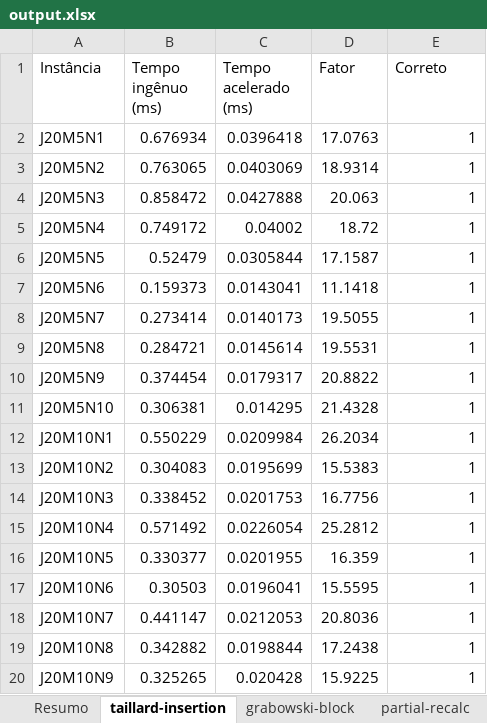
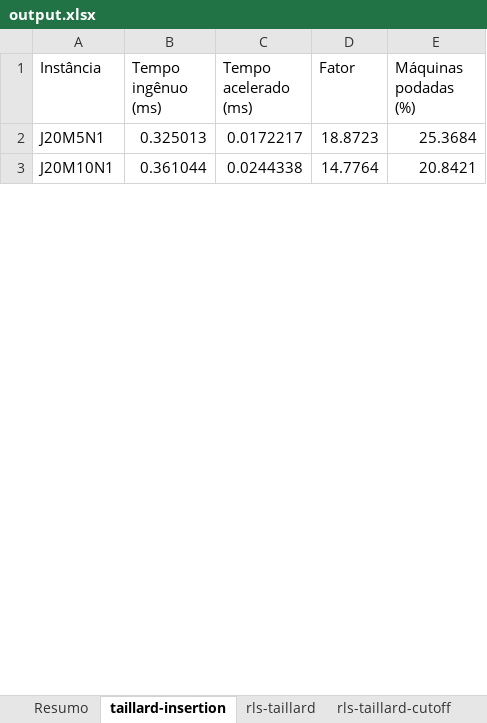
Before and after one commit to MatheusFelipeLS/bfsp-collection, an Excel workbook: speed-ups/output.xlsx, sheet taillard-insertion, drawn as a sheet; only a part is shown; values as stored, in another font and other column widths than the file's, no borders; removed rows and columns are numbered as before the commit, all else as after; the diff covers the shown part only; the diff names each change by its address in the sheet, - before the commit and + after, or states it on an @@ line.

```diff
--- a/speed-ups/output.xlsx (sheet taillard-insertion)
+++ b/speed-ups/output.xlsx (sheet taillard-insertion)
+sheet tab: rls-taillard
+sheet tab: rls-taillard-cutoff
-E1: Correto
+E1: Máquinas podadas (%)
-B2 (Tempo ingênuo (ms)): 0.676934
+B2 (Tempo ingênuo (ms)): 0.325013
-C2 (Tempo acelerado (ms)): 0.0396418
+C2 (Tempo acelerado (ms)): 0.0172217
-D2 (Fator): 17.0763
+D2 (Fator): 18.8723
-E2 (Máquinas podadas (%)): 1
+E2 (Máquinas podadas (%)): 25.3684
-row 3: J20M5N2 | 0.763065 | 0.0403069 | 18.9314 | 1
-row 4: J20M5N3 | 0.858472 | 0.0427888 | 20.063 | 1
-row 5: J20M5N4 | 0.749172 | 0.04002 | 18.72 | 1
-row 6: J20M5N5 | 0.52479 | 0.0305844 | 17.1587 | 1
-row 7: J20M5N6 | 0.159373 | 0.0143041 | 11.1418 | 1
-row 8: J20M5N7 | 0.273414 | 0.0140173 | 19.5055 | 1
-row 9: J20M5N8 | 0.284721 | 0.0145614 | 19.5531 | 1
-row 10: J20M5N9 | 0.374454 | 0.0179317 | 20.8822 | 1
-row 11: J20M5N10 | 0.306381 | 0.014295 | 21.4328 | 1
-B3 (Tempo ingênuo (ms)): 0.550229
+B3 (Tempo ingênuo (ms)): 0.361044
-C3 (Tempo acelerado (ms)): 0.0209984
+C3 (Tempo acelerado (ms)): 0.0244338
-D3 (Fator): 26.2034
+D3 (Fator): 14.7764
-E3 (Máquinas podadas (%)): 1
+E3 (Máquinas podadas (%)): 20.8421
-row 13: J20M10N2 | 0.304083 | 0.0195699 | 15.5383 | 1
-row 14: J20M10N3 | 0.338452 | 0.0201753 | 16.7756 | 1
-row 15: J20M10N4 | 0.571492 | 0.0226054 | 25.2812 | 1
-row 16: J20M10N5 | 0.330377 | 0.0201955 | 16.359 | 1
-row 17: J20M10N6 | 0.30503 | 0.0196041 | 15.5595 | 1
-row 18: J20M10N7 | 0.441147 | 0.0212053 | 20.8036 | 1
-row 19: J20M10N8 | 0.342882 | 0.0198844 | 17.2438 | 1
-row 20: J20M10N9 | 0.325265 | 0.020428 | 15.9225 | 1
```
Also changed, not shown: 118 removed rows and 52 edited cells elsewhere in this sheet, sheet partial-recalc, sheet Resumo, sheet grabowski-block, other sheet tabs, 22 other files.
